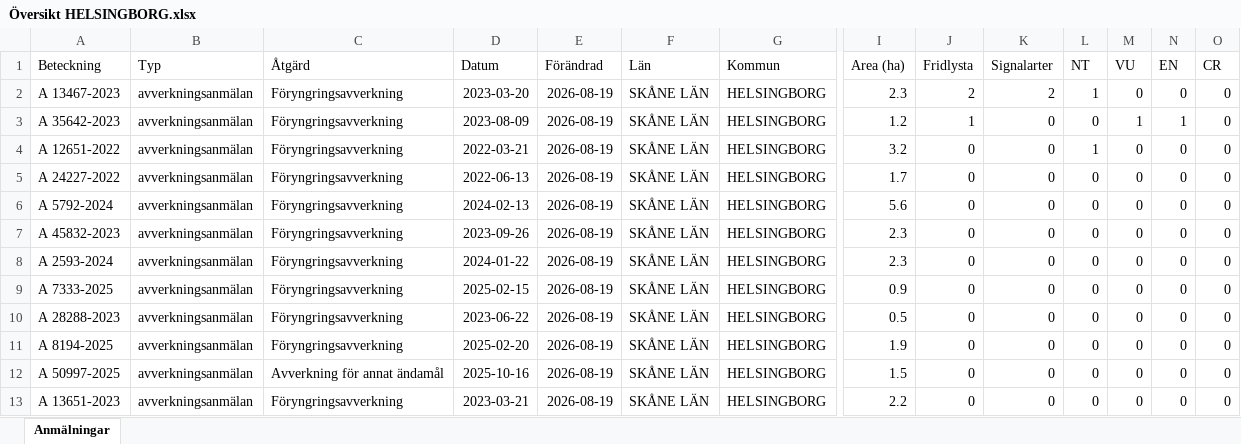
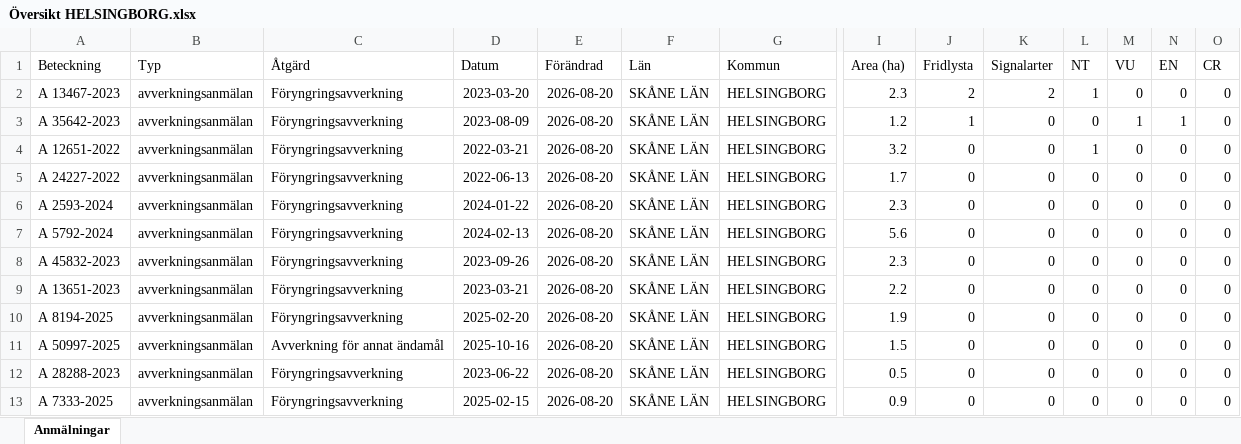
Before and after one commit to klasma/Logging_1283, an Excel workbook: Översikt HELSINGBORG.xlsx, sheet Anmälningar, drawn as a sheet; only a part is shown, gaps mark what is left out; values as stored, in another font and other column widths than the file's, no borders; removed rows and columns are numbered as before the commit, all else as after; rows hold the shown columns only; the diff names each change by its address in the sheet, - before the commit and + after, or states it on an @@ line.

```diff
--- a/Översikt HELSINGBORG.xlsx (sheet Anmälningar)
+++ b/Översikt HELSINGBORG.xlsx (sheet Anmälningar)
-E2:E5 (Förändrad): 2026-08-19
+E2:E5 (Förändrad): 2026-08-20
+row 6: A 2593-2024 | avverkningsanmälan | Föryngringsavverkning | 2024-01-22 | 2026-08-20 | SKÅNE LÄN | HELSINGBORG | 2.3 | 0 | 0 | 0 | 0 | 0 | 0
-E7:E8 (Förändrad): 2026-08-19
+E7:E8 (Förändrad): 2026-08-20
-row 8: A 2593-2024 | avverkningsanmälan | Föryngringsavverkning | 2024-01-22 | 2026-08-19 | SKÅNE LÄN | HELSINGBORG | 2.3 | 0 | 0 | 0 | 0 | 0 | 0
-A9 (Beteckning): A 7333-2025
+A9 (Beteckning): A 13651-2023
-D9 (Datum): 2025-02-15
+D9 (Datum): 2023-03-21
-E9 (Förändrad): 2026-08-19
+E9 (Förändrad): 2026-08-20
-I9 (Area (ha)): 0.9
+I9 (Area (ha)): 2.2
-row 10: A 28288-2023 | avverkningsanmälan | Föryngringsavverkning | 2023-06-22 | 2026-08-19 | SKÅNE LÄN | HELSINGBORG | 0.5 | 0 | 0 | 0 | 0 | 0 | 0
-E10:E11 (Förändrad): 2026-08-19
+E10:E11 (Förändrad): 2026-08-20
+row 12: A 28288-2023 | avverkningsanmälan | Föryngringsavverkning | 2023-06-22 | 2026-08-20 | SKÅNE LÄN | HELSINGBORG | 0.5 | 0 | 0 | 0 | 0 | 0 | 0
-A13 (Beteckning): A 13651-2023
+A13 (Beteckning): A 7333-2025
-D13 (Datum): 2023-03-21
+D13 (Datum): 2025-02-15
-E13 (Förändrad): 2026-08-19
+E13 (Förändrad): 2026-08-20
-I13 (Area (ha)): 2.2
+I13 (Area (ha)): 0.9
```
Also changed, not shown: artfynd/A 12651-2022 artfynd.xlsx, artfynd/A 13467-2023 artfynd.xlsx, 15 other files.
